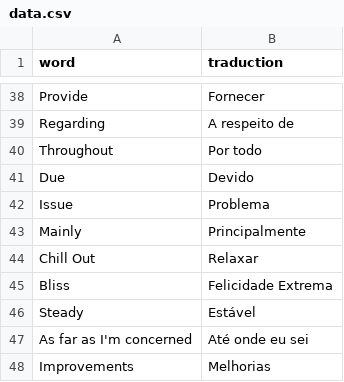
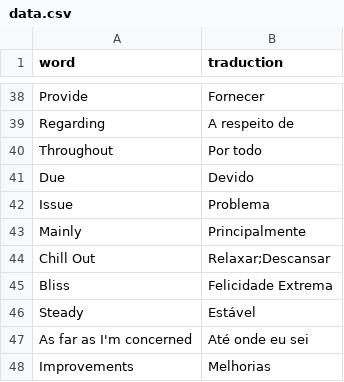
Before and after one commit to Murilo-SF/Praticando-Ingl-s, a CSV file: data.csv, drawn as a sheet; only a part is shown, gaps mark what is left out.

```diff
--- a/data.csv
+++ b/data.csv
@@ -43,3 +43,3 @@ word,traduction
 "Mainly","Principalmente"
-"Chill Out","Relaxar"
+"Chill Out",Relaxar;Descansar
 "Bliss","Felicidade Extrema"
```
Also changed, not shown: 2 other files.
